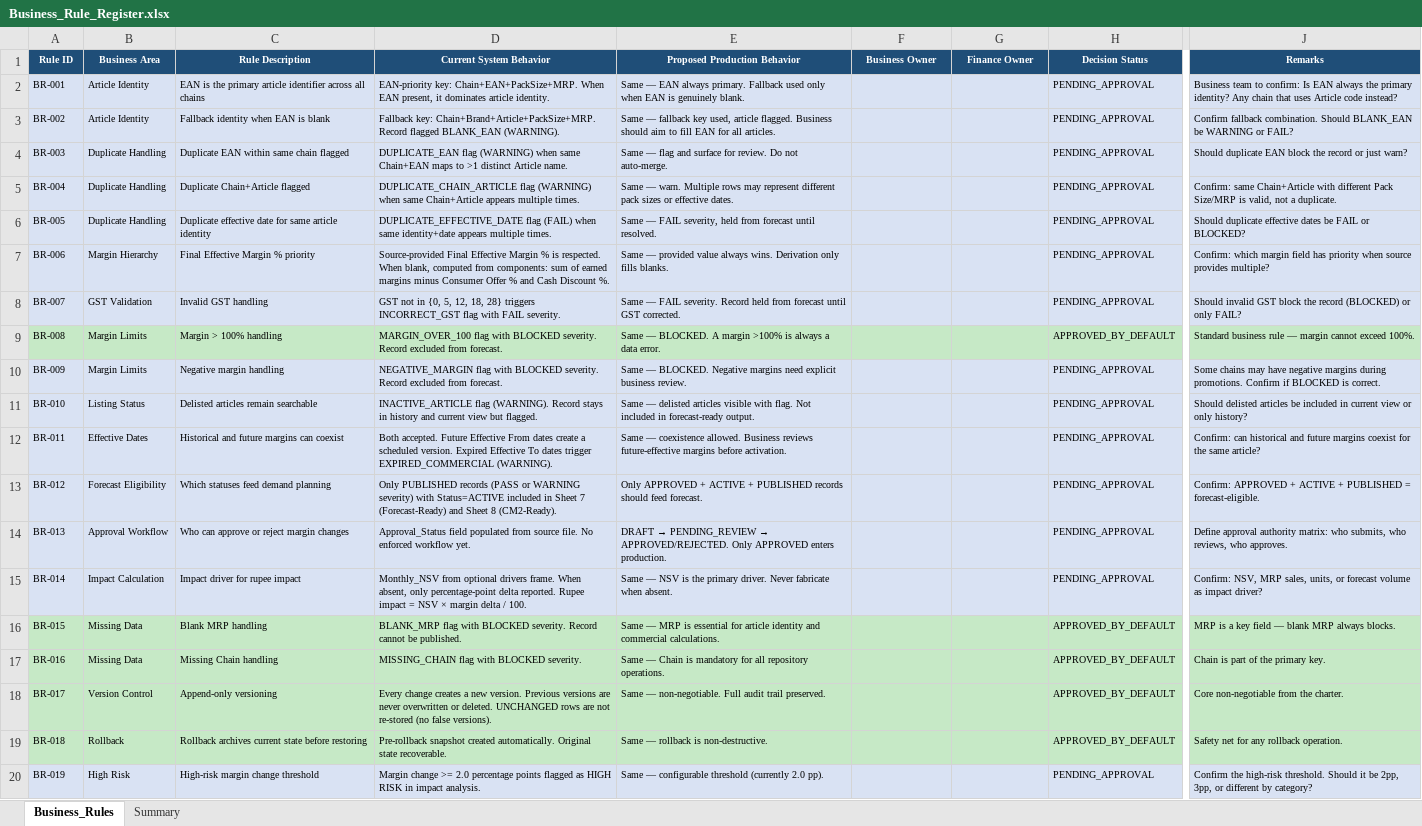
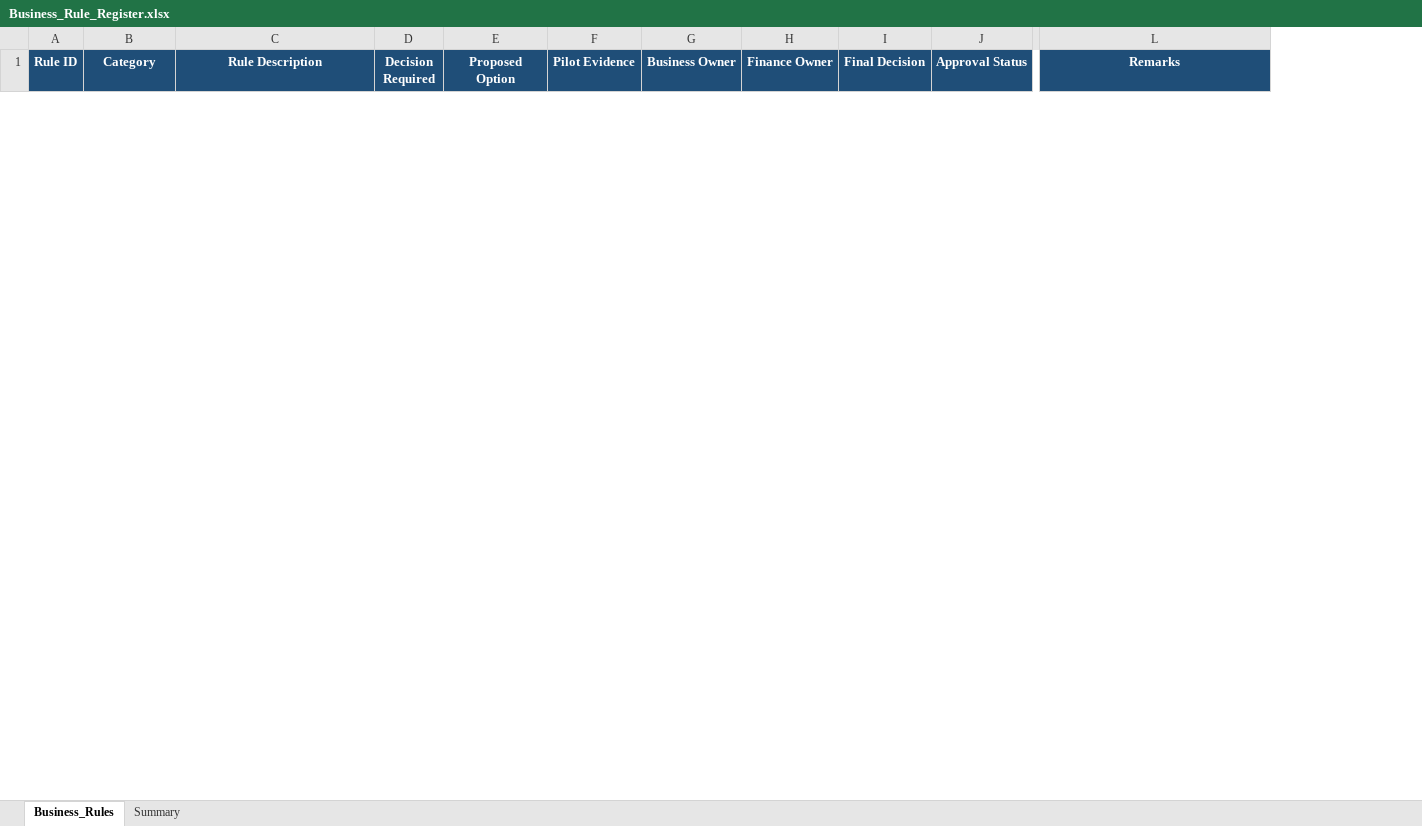
Before and after one commit to aswalsheshant-cell/mt-dashboard, an Excel workbook: margin_repository/Business_Rule_Register.xlsx, sheet Business_Rules, drawn as a sheet; only a part is shown, gaps mark what is left out; values as stored, in another font and other column widths than the file's, no borders; removed rows and columns are numbered as before the commit, all else as after; rows hold the shown columns only; the diff covers the shown part only; the diff names each change by its address in the sheet, - before the commit and + after, or states it on an @@ line.

```diff
--- a/margin_repository/Business_Rule_Register.xlsx (sheet Business_Rules)
+++ b/margin_repository/Business_Rule_Register.xlsx (sheet Business_Rules)
-column D (Current System Behavior), empty
-column E (Proposed Production Behavior), empty
+column D (Decision Required), empty
+column E (Proposed Option), empty
+column F (Pilot Evidence), empty
-column H (Decision Status), empty
+column I (Final Decision), empty
+column J (Approval Status), empty
@@ A1:C1 text size: larger @@
-B1: Business Area
+B1: Category
@@ G1:H1 text size: larger @@
@@ L1 text size: larger @@
-row 2: BR-001 | Article Identity | EAN is the primary article identifier across all chains | EAN-priority key: Chain+EAN+PackSize+MRP. When EAN present, it dominates article identity. | Same — EAN always primary. Fallback used only when EAN is genuinely blank. |  |  | PENDING_APPROVAL | Business team to confirm: Is EAN always the primary identity? Any chain that uses Article code instead?
-row 3: BR-002 | Article Identity | Fallback identity when EAN is blank | Fallback key: Chain+Brand+Article+PackSize+MRP. Record flagged BLANK_EAN (WARNING). | Same — fallback key used, article flagged. Business should aim to fill EAN for all articles. |  |  | PENDING_APPROVAL | Confirm fallback combination. Should BLANK_EAN be WARNING or FAIL?
-row 4: BR-003 | Duplicate Handling | Duplicate EAN within same chain flagged | DUPLICATE_EAN flag (WARNING) when same Chain+EAN maps to >1 distinct Article name. | Same — flag and surface for review. Do not auto-merge. |  |  | PENDING_APPROVAL | Should duplicate EAN block the record or just warn?
-row 5: BR-004 | Duplicate Handling | Duplicate Chain+Article flagged | DUPLICATE_CHAIN_ARTICLE flag (WARNING) when same Chain+Article appears multiple times. | Same — warn. Multiple rows may represent different pack sizes or effective dates. |  |  | PENDING_APPROVAL | Confirm: same Chain+Article with different Pack Size/MRP is valid, not a duplicate.
-row 6: BR-005 | Duplicate Handling | Duplicate effective date for same article identity | DUPLICATE_EFFECTIVE_DATE flag (FAIL) when same identity+date appears multiple times. | Same — FAIL severity, held from forecast until resolved. |  |  | PENDING_APPROVAL | Should duplicate effective dates be FAIL or BLOCKED?
-row 7: BR-006 | Margin Hierarchy | Final Effective Margin % priority | Source-provided Final Effective Margin % is respected. When blank, computed from components: sum of earned margins minus Consumer Offer % and Cash Discount %. | Same — provided value always wins. Derivation only fills blanks. |  |  | PENDING_APPROVAL | Confirm: which margin field has priority when source provides multiple?
-row 8: BR-007 | GST Validation | Invalid GST handling | GST not in {0, 5, 12, 18, 28} triggers INCORRECT_GST flag with FAIL severity. | Same — FAIL severity. Record held from forecast until GST corrected. |  |  | PENDING_APPROVAL | Should invalid GST block the record (BLOCKED) or only FAIL?
-row 9: BR-008 | Margin Limits | Margin > 100% handling | MARGIN_OVER_100 flag with BLOCKED severity. Record excluded from forecast. | Same — BLOCKED. A margin >100% is always a data error. |  |  | APPROVED_BY_DEFAULT | Standard business rule — margin cannot exceed 100%.
-row 10: BR-009 | Margin Limits | Negative margin handling | NEGATIVE_MARGIN flag with BLOCKED severity. Record excluded from forecast. | Same — BLOCKED. Negative margins need explicit business review. |  |  | PENDING_APPROVAL | Some chains may have negative margins during promotions. Confirm if BLOCKED is correct.
-row 11: BR-010 | Listing Status | Delisted articles remain searchable | INACTIVE_ARTICLE flag (WARNING). Record stays in history and current view but flagged. | Same — delisted articles visible with flag. Not included in forecast-ready output. |  |  | PENDING_APPROVAL | Should delisted articles be included in current view or only history?
-row 12: BR-011 | Effective Dates | Historical and future margins can coexist | Both accepted. Future Effective From dates create a scheduled version. Expired Effective To dates trigger EXPIRED_COMMERCIAL (WARNING). | Same — coexistence allowed. Business reviews future-effective margins before activation. |  |  | PENDING_APPROVAL | Confirm: can historical and future margins coexist for the same article?
-row 13: BR-012 | Forecast Eligibility | Which statuses feed demand planning | Only PUBLISHED records (PASS or WARNING severity) with Status=ACTIVE included in Sheet 7 (Forecast-Ready) and Sheet 8 (CM2-Ready). | Only APPROVED + ACTIVE + PUBLISHED records should feed forecast. |  |  | PENDING_APPROVAL | Confirm: APPROVED + ACTIVE + PUBLISHED = forecast-eligible.
-row 14: BR-013 | Approval Workflow | Who can approve or reject margin changes | Approval_Status field populated from source file. No enforced workflow yet. | DRAFT → PENDING_REVIEW → APPROVED/REJECTED. Only APPROVED enters production. |  |  | PENDING_APPROVAL | Define approval authority matrix: who submits, who reviews, who approves.
-row 15: BR-014 | Impact Calculation | Impact driver for rupee impact | Monthly_NSV from optional drivers frame. When absent, only percentage-point delta reported. Rupee impact = NSV × margin delta / 100. | Same — NSV is the primary driver. Never fabricate when absent. |  |  | PENDING_APPROVAL | Confirm: NSV, MRP sales, units, or forecast volume as impact driver?
-row 16: BR-015 | Missing Data | Blank MRP handling | BLANK_MRP flag with BLOCKED severity. Record cannot be published. | Same — MRP is essential for article identity and commercial calculations. |  |  | APPROVED_BY_DEFAULT | MRP is a key field — blank MRP always blocks.
-row 17: BR-016 | Missing Data | Missing Chain handling | MISSING_CHAIN flag with BLOCKED severity. | Same — Chain is mandatory for all repository operations. |  |  | APPROVED_BY_DEFAULT | Chain is part of the primary key.
-row 18: BR-017 | Version Control | Append-only versioning | Every change creates a new version. Previous versions are never overwritten or deleted. UNCHANGED rows are not re-stored (no false versions). | Same — non-negotiable. Full audit trail preserved. |  |  | APPROVED_BY_DEFAULT | Core non-negotiable from the charter.
-row 19: BR-018 | Rollback | Rollback archives current state before restoring | Pre-rollback snapshot created automatically. Original state recoverable. | Same — rollback is non-destructive. |  |  | APPROVED_BY_DEFAULT | Safety net for any rollback operation.
-row 20: BR-019 | High Risk | High-risk margin change threshold | Margin change >= 2.0 percentage points flagged as HIGH RISK in impact analysis. | Same — configurable threshold (currently 2.0 pp). |  |  | PENDING_APPROVAL | Confirm the high-risk threshold. Should it be 2pp, 3pp, or different by category?
```
Also changed, not shown: 20 added rows, 1 removed row and cell formats elsewhere in this sheet, sheet Summary, margin_repository/Release_Checklist.xlsx, margin_repository/UAT_Report.xlsx, 1 other file.
